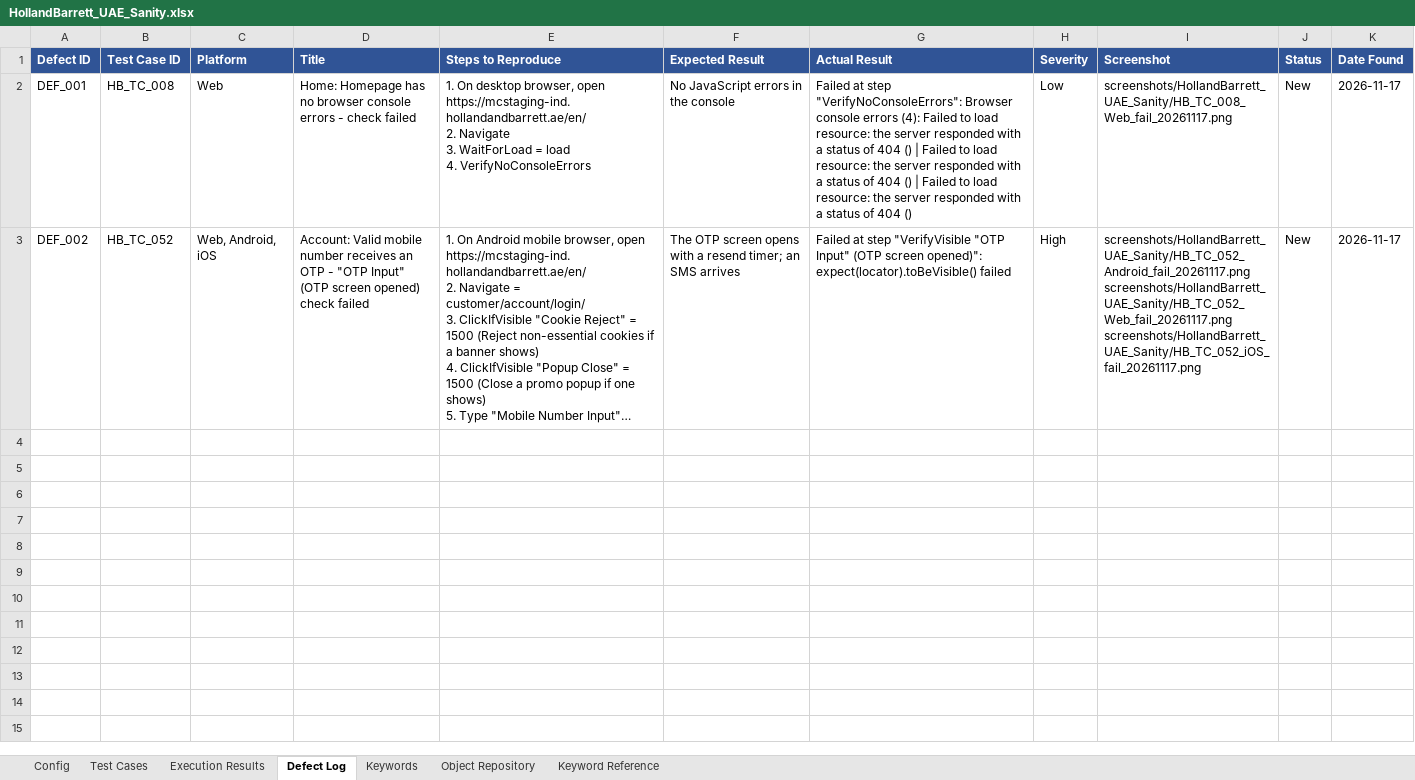
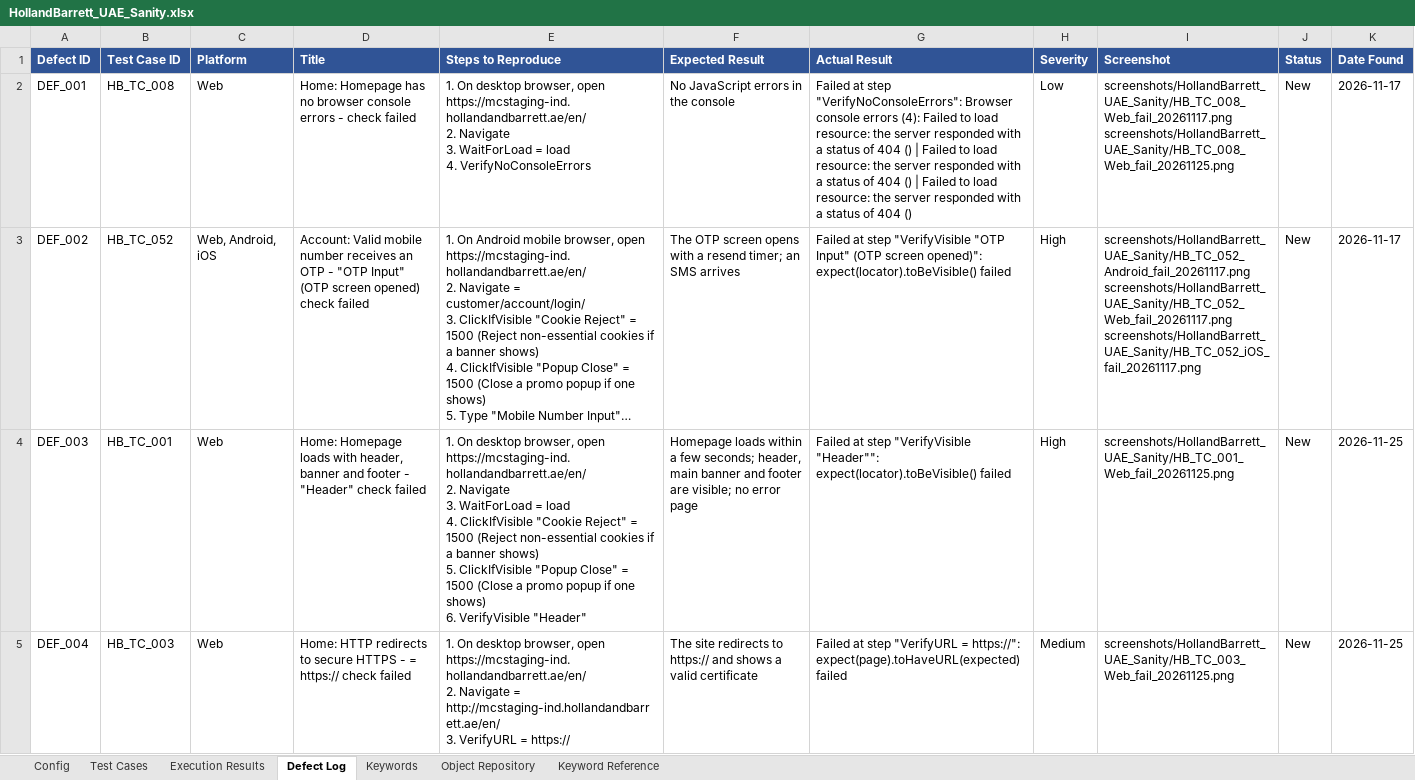
Before and after one commit to kishorkadam86-create/Hybrid_Sanity_Testing, an Excel workbook: workbooks/HollandBarrett_UAE_Sanity.xlsx, sheet Defect Log, drawn as a sheet; only a part is shown; long unchanged cells end in …; values as stored, in another font and other column widths than the file's, no borders; ↵ is a line break in a cell; the diff covers the shown part only; the diff names each change by its address in the sheet, - before the commit and + after, or states it on an @@ line.

```diff
--- a/workbooks/HollandBarrett_UAE_Sanity.xlsx (sheet Defect Log)
+++ b/workbooks/HollandBarrett_UAE_Sanity.xlsx (sheet Defect Log)
-I2 (Screenshot): screenshots/HollandBarrett_UAE_Sanity/HB_TC_008_Web_fail_20261117.png
+I2 (Screenshot): screenshots/HollandBarrett_UAE_Sanity/HB_TC_008_Web_fail_20261117.png ↵ screenshots/HollandBarrett_UAE_Sanity/HB_TC_008_Web_fail_20261125.png
+row 4: DEF_003 | HB_TC_001 | Web | Home: Homepage loads with header, banner and footer - "Header" check failed | 1. On desktop browser, open https://mcstaging-ind.hollandandbarrett.ae/en/ ↵ 2. Navigate ↵ 3. WaitForLoad = load ↵ 4. ClickIfVisible "Cookie Reject" = 1500 (Reject non-essential cookies if a banner shows) ↵ 5. ClickIfVisible "Popup Close" = 1500 (Close a promo popup if one shows) ↵ 6. VerifyVisible "Header" | Homepage loads within a few seconds; header, main banner and footer are visible; no error page | Failed at step "VerifyVisible "Header"": expect(locator).toBeVisible() failed | High | screenshots/HollandBarrett_UAE_Sanity/HB_TC_001_Web_fail_20261125.png | New | 2026-11-25
+row 5: DEF_004 | HB_TC_003 | Web | Home: HTTP redirects to secure HTTPS - = https:// check failed | 1. On desktop browser, open https://mcstaging-ind.hollandandbarrett.ae/en/ ↵ 2. Navigate = http://mcstaging-ind.hollandandbarrett.ae/en/ ↵ 3. VerifyURL = https:// | The site redirects to https:// and shows a valid certificate | Failed at step "VerifyURL = https://": expect(page).toHaveURL(expected) failed | Medium | screenshots/HollandBarrett_UAE_Sanity/HB_TC_003_Web_fail_20261125.png | New | 2026-11-25
```
Also changed, not shown: 10 added rows elsewhere in this sheet, sheet Test Cases, sheet Execution Results, workbooks/BinSina_UAE_AR_Sanity.xlsx, workbooks/BinSina_UAE_Sanity.xlsx, 4 other files.
